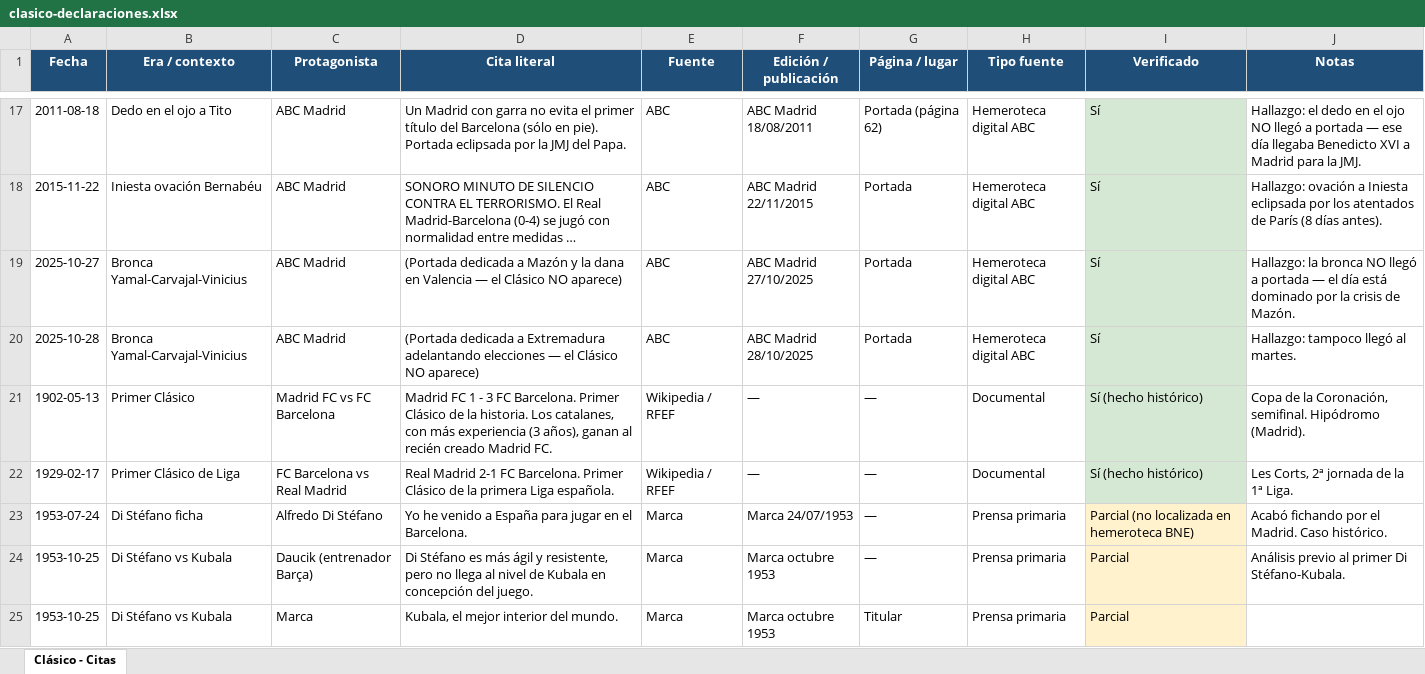
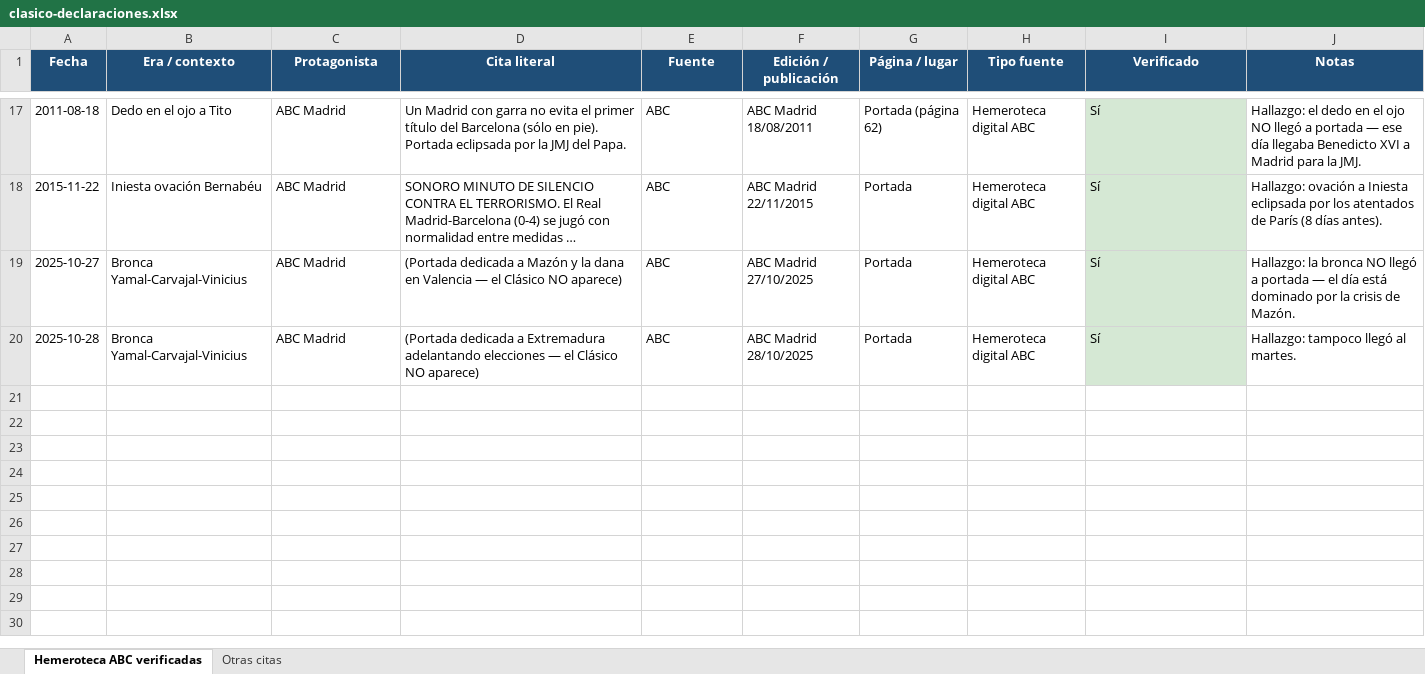
Before and after one commit to danielmirond/discover-alerts, an Excel workbook: docs/clasico-declaraciones.xlsx, sheet Hemeroteca ABC verificadas, drawn as a sheet; only a part is shown, gaps mark what is left out; long unchanged cells end in …; values as stored, in another font and other column widths than the file's, no borders; the diff covers the shown part only; the diff names each change by its address in the sheet, - before the commit and + after, or states it on an @@ line.

```diff
--- a/docs/clasico-declaraciones.xlsx (sheet Hemeroteca ABC verificadas)
+++ b/docs/clasico-declaraciones.xlsx (sheet Hemeroteca ABC verificadas)
-sheet tab: Clásico - Citas
+sheet tab: Hemeroteca ABC verificadas
+sheet tab: Otras citas
-row 21: 1902-05-13 | Primer Clásico | Madrid FC vs FC Barcelona | Madrid FC 1 - 3 FC Barcelona. Primer Clásico de la historia. Los catalanes, con más experiencia (3 años), ganan al recién creado Madrid FC. | Wikipedia / RFEF | — | — | Documental | Sí (hecho histórico) | Copa de la Coronación, semifinal. Hipódromo (Madrid).
-row 22: 1929-02-17 | Primer Clásico de Liga | FC Barcelona vs Real Madrid | Real Madrid 2-1 FC Barcelona. Primer Clásico de la primera Liga española. | Wikipedia / RFEF | — | — | Documental | Sí (hecho histórico) | Les Corts, 2ª jornada de la 1ª Liga.
-row 23: 1953-07-24 | Di Stéfano ficha | Alfredo Di Stéfano | Yo he venido a España para jugar en el Barcelona. | Marca | Marca 24/07/1953 | — | Prensa primaria | Parcial (no localizada en hemeroteca BNE) | Acabó fichando por el Madrid. Caso histórico.
-row 24: 1953-10-25 | Di Stéfano vs Kubala | Daucik (entrenador Barça) | Di Stéfano es más ágil y resistente, pero no llega al nivel de Kubala en concepción del juego. | Marca | Marca octubre 1953 | — | Prensa primaria | Parcial | Análisis previo al primer Di Stéfano-Kubala.
-row 25: 1953-10-25 | Di Stéfano vs Kubala | Marca | Kubala, el mejor interior del mundo. | Marca | Marca octubre 1953 | Titular | Prensa primaria | Parcial
```
Also changed, not shown: 38 removed rows elsewhere in this sheet, 1 other file.
